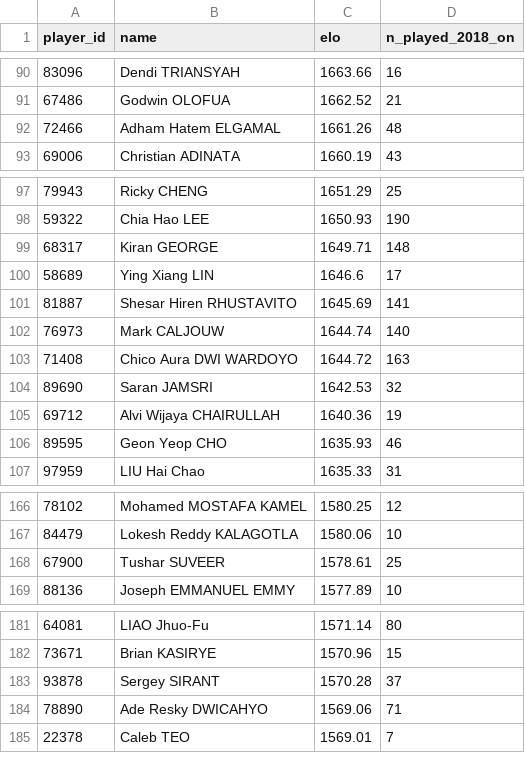
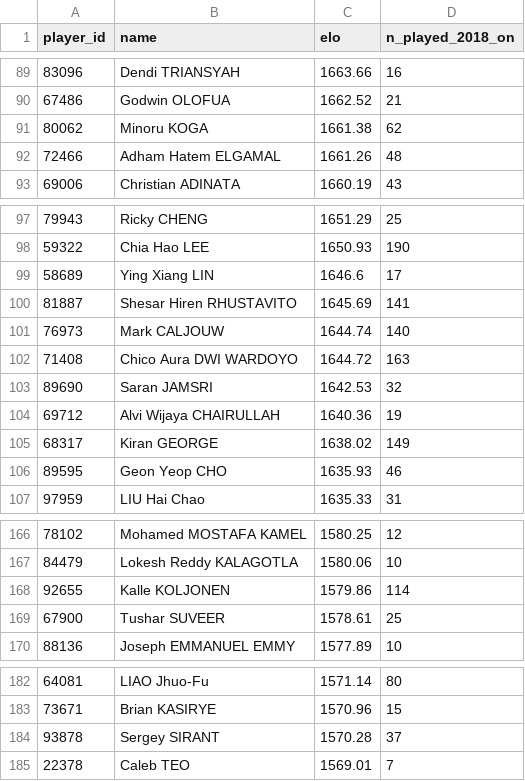
Before and after one commit to berangerbeato-cmd/badminton-lab, a CSV file: data/model/ratings_latest.csv, drawn as a sheet; only a part is shown, gaps mark what is left out; the diff covers the shown part only.

```diff
--- a/data/model/ratings_latest.csv
+++ b/data/model/ratings_latest.csv
@@ -91,2 +90,3 @@ player_id,name,elo,n_played_2018_on
 67486,Godwin OLOFUA,1662.52,21
+80062,Minoru KOGA,1661.38,62
 72466,Adham Hatem ELGAMAL,1661.26,48
@@ -98,3 +98,2 @@ player_id,name,elo,n_played_2018_on
 59322,Chia Hao LEE,1650.93,190
-68317,Kiran GEORGE,1649.71,148
 58689,Ying Xiang LIN,1646.6,17
@@ -105,2 +104,3 @@ player_id,name,elo,n_played_2018_on
 69712,Alvi Wijaya CHAIRULLAH,1640.36,19
+68317,Kiran GEORGE,1638.02,149
 89595,Geon Yeop CHO,1635.93,46
@@ -167,2 +167,3 @@ player_id,name,elo,n_played_2018_on
 84479,Lokesh Reddy KALAGOTLA,1580.06,10
+92655,Kalle KOLJONEN,1579.86,114
 67900,Tushar SUVEER,1578.61,25
@@ -183,3 +184,2 @@ player_id,name,elo,n_played_2018_on
 93878,Sergey SIRANT,1570.28,37
-78890,Ade Resky DWICAHYO,1569.06,71
 22378,Caleb TEO,1569.01,7
```
Also changed, not shown: 9 added rows, 10 removed rows and 4 edited cells elsewhere in this file, 1 other file.
